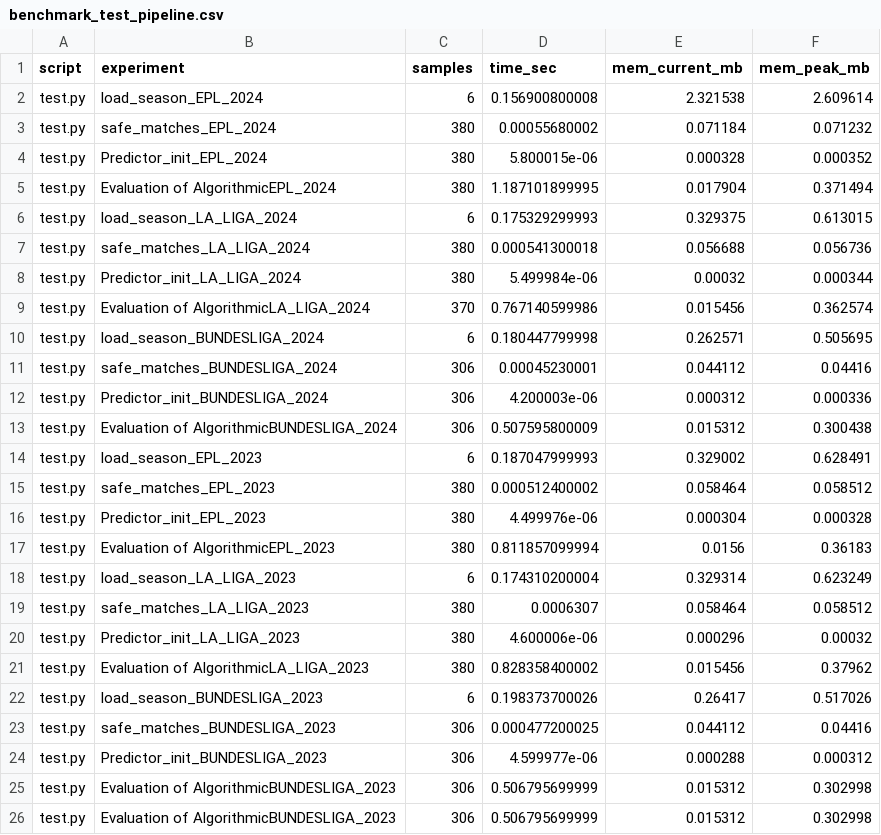
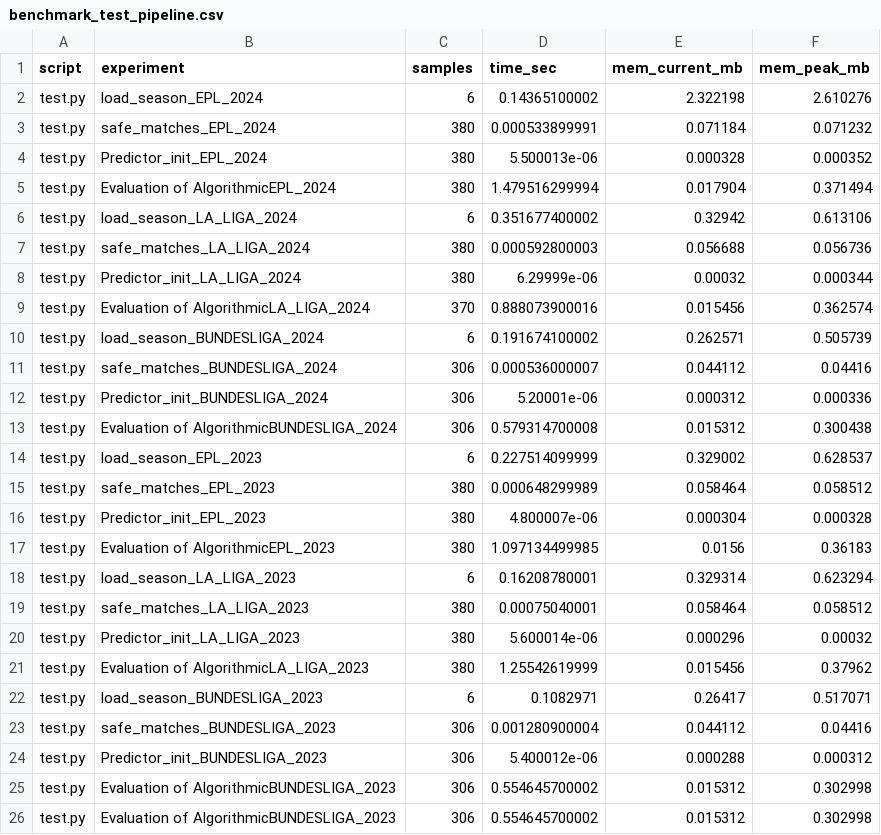
Before and after one commit to JuanManuelMurilloLopez/midterm_algoritmos_avanzados, a CSV file: benchmark_test_pipeline.csv, drawn as a sheet.

```diff
--- a/benchmark_test_pipeline.csv
+++ b/benchmark_test_pipeline.csv
@@ -1,26 +1,26 @@
 script,experiment,samples,time_sec,mem_current_mb,mem_peak_mb
-test.py,load_season_EPL_2024,6,0.156900800008,2.321538,2.609614
-test.py,safe_matches_EPL_2024,380,0.00055680002,0.071184,0.071232
-test.py,Predictor_init_EPL_2024,380,5.800015e-06,0.000328,0.000352
-test.py,Evaluation of AlgorithmicEPL_2024,380,1.187101899995,0.017904,0.371494
-test.py,load_season_LA_LIGA_2024,6,0.175329299993,0.329375,0.613015
-test.py,safe_matches_LA_LIGA_2024,380,0.000541300018,0.056688,0.056736
-test.py,Predictor_init_LA_LIGA_2024,380,5.499984e-06,0.00032,0.000344
-test.py,Evaluation of AlgorithmicLA_LIGA_2024,370,0.767140599986,0.015456,0.362574
-test.py,load_season_BUNDESLIGA_2024,6,0.180447799998,0.262571,0.505695
-test.py,safe_matches_BUNDESLIGA_2024,306,0.00045230001,0.044112,0.04416
-test.py,Predictor_init_BUNDESLIGA_2024,306,4.200003e-06,0.000312,0.000336
-test.py,Evaluation of AlgorithmicBUNDESLIGA_2024,306,0.507595800009,0.015312,0.300438
-test.py,load_season_EPL_2023,6,0.187047999993,0.329002,0.628491
-test.py,safe_matches_EPL_2023,380,0.000512400002,0.058464,0.058512
-test.py,Predictor_init_EPL_2023,380,4.499976e-06,0.000304,0.000328
-test.py,Evaluation of AlgorithmicEPL_2023,380,0.811857099994,0.0156,0.36183
-test.py,load_season_LA_LIGA_2023,6,0.174310200004,0.329314,0.623249
-test.py,safe_matches_LA_LIGA_2023,380,0.0006307,0.058464,0.058512
-test.py,Predictor_init_LA_LIGA_2023,380,4.600006e-06,0.000296,0.00032
-test.py,Evaluation of AlgorithmicLA_LIGA_2023,380,0.828358400002,0.015456,0.37962
-test.py,load_season_BUNDESLIGA_2023,6,0.198373700026,0.26417,0.517026
-test.py,safe_matches_BUNDESLIGA_2023,306,0.000477200025,0.044112,0.04416
-test.py,Predictor_init_BUNDESLIGA_2023,306,4.599977e-06,0.000288,0.000312
-test.py,Evaluation of AlgorithmicBUNDESLIGA_2023,306,0.506795699999,0.015312,0.302998
-test.py,Evaluation of AlgorithmicBUNDESLIGA_2023,306,0.506795699999,0.015312,0.302998
+test.py,load_season_EPL_2024,6,0.14365100002,2.322198,2.610276
+test.py,safe_matches_EPL_2024,380,0.000533899991,0.071184,0.071232
+test.py,Predictor_init_EPL_2024,380,5.500013e-06,0.000328,0.000352
+test.py,Evaluation of AlgorithmicEPL_2024,380,1.479516299994,0.017904,0.371494
+test.py,load_season_LA_LIGA_2024,6,0.351677400002,0.32942,0.613106
+test.py,safe_matches_LA_LIGA_2024,380,0.000592800003,0.056688,0.056736
+test.py,Predictor_init_LA_LIGA_2024,380,6.29999e-06,0.00032,0.000344
+test.py,Evaluation of AlgorithmicLA_LIGA_2024,370,0.888073900016,0.015456,0.362574
+test.py,load_season_BUNDESLIGA_2024,6,0.191674100002,0.262571,0.505739
+test.py,safe_matches_BUNDESLIGA_2024,306,0.000536000007,0.044112,0.04416
+test.py,Predictor_init_BUNDESLIGA_2024,306,5.20001e-06,0.000312,0.000336
+test.py,Evaluation of AlgorithmicBUNDESLIGA_2024,306,0.579314700008,0.015312,0.300438
+test.py,load_season_EPL_2023,6,0.227514099999,0.329002,0.628537
+test.py,safe_matches_EPL_2023,380,0.000648299989,0.058464,0.058512
+test.py,Predictor_init_EPL_2023,380,4.800007e-06,0.000304,0.000328
+test.py,Evaluation of AlgorithmicEPL_2023,380,1.097134499985,0.0156,0.36183
+test.py,load_season_LA_LIGA_2023,6,0.16208780001,0.329314,0.623294
+test.py,safe_matches_LA_LIGA_2023,380,0.00075040001,0.058464,0.058512
+test.py,Predictor_init_LA_LIGA_2023,380,5.600014e-06,0.000296,0.00032
+test.py,Evaluation of AlgorithmicLA_LIGA_2023,380,1.25542619999,0.015456,0.37962
+test.py,load_season_BUNDESLIGA_2023,6,0.1082971,0.26417,0.517071
+test.py,safe_matches_BUNDESLIGA_2023,306,0.001280900004,0.044112,0.04416
+test.py,Predictor_init_BUNDESLIGA_2023,306,5.400012e-06,0.000288,0.000312
+test.py,Evaluation of AlgorithmicBUNDESLIGA_2023,306,0.554645700002,0.015312,0.302998
+test.py,Evaluation of AlgorithmicBUNDESLIGA_2023,306,0.554645700002,0.015312,0.302998
```
Also changed, not shown: benchmark_multisport_pipeline.csv, 5 other files.
